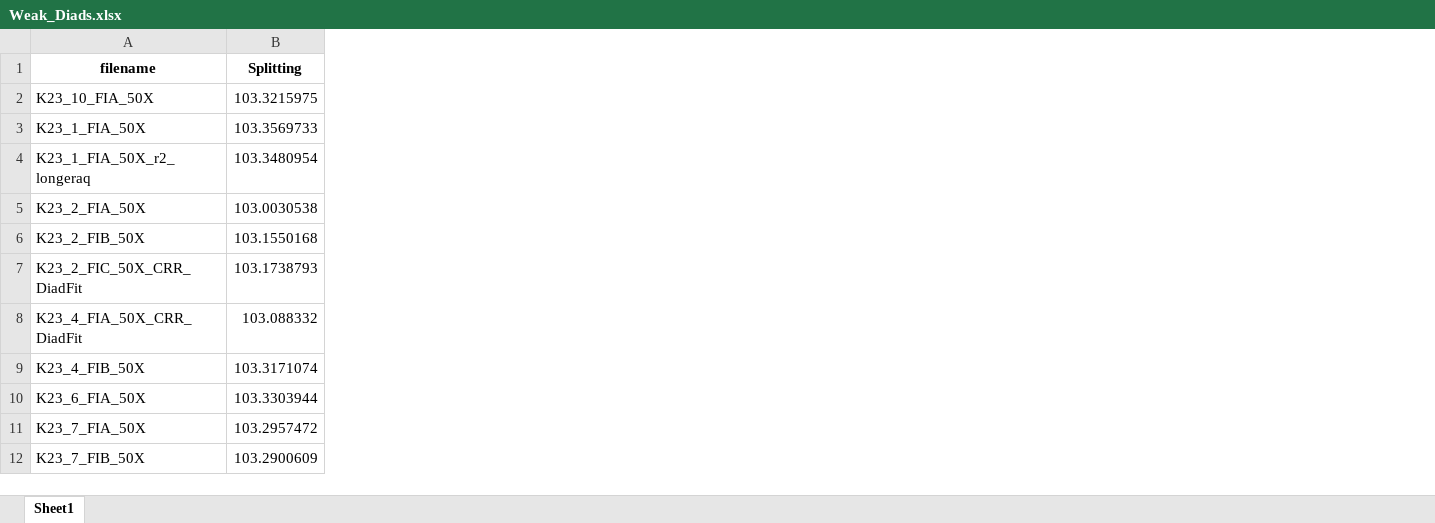
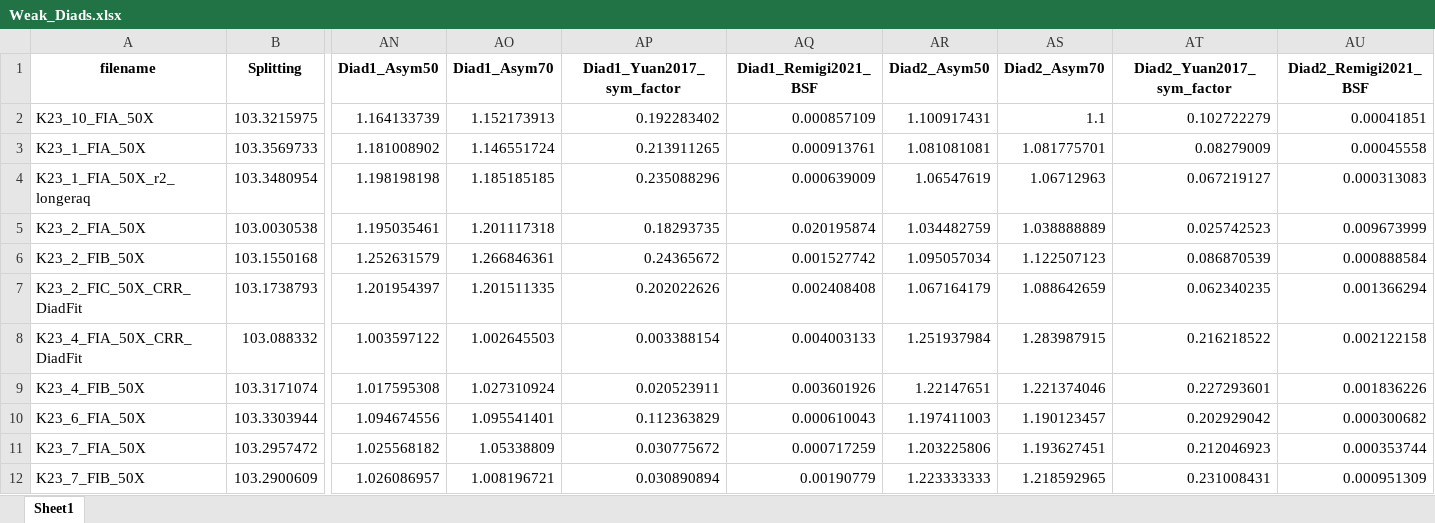
Before and after one commit to PennyWieser/DiadFit, an Excel workbook: docs/Examples/Example1b_CO2_Fluid_Inclusions/Weak_Diads.xlsx, sheet Sheet1, drawn as a sheet; only a part is shown, gaps mark what is left out; values as stored, in another font and other column widths than the file's, no borders; the diff names each change by its address in the sheet, - before the commit and + after, or states it on an @@ line.

```diff
--- a/docs/Examples/Example1b_CO2_Fluid_Inclusions/Weak_Diads.xlsx (sheet Sheet1)
+++ b/docs/Examples/Example1b_CO2_Fluid_Inclusions/Weak_Diads.xlsx (sheet Sheet1)
+column AN (Diad1_Asym50), rows 2-12: 1.164133739 | 1.181008902 | 1.198198198 | 1.195035461 | 1.252631579 | 1.201954397 | 1.003597122 | 1.017595308 | 1.094674556 | 1.025568182 | 1.026086957
+column AO (Diad1_Asym70), rows 2-12: 1.152173913 | 1.146551724 | 1.185185185 | 1.201117318 | 1.266846361 | 1.201511335 | 1.002645503 | 1.027310924 | 1.095541401 | 1.05338809 | 1.008196721
+column AP (Diad1_Yuan2017_sym_factor), rows 2-12: 0.192283402 | 0.213911265 | 0.235088296 | 0.18293735 | 0.24365672 | 0.202022626 | 0.003388154 | 0.020523911 | 0.112363829 | 0.030775672 | 0.030890894
+column AQ (Diad1_Remigi2021_BSF), rows 2-12: 0.000857109 | 0.000913761 | 0.000639009 | 0.020195874 | 0.001527742 | 0.002408408 | 0.004003133 | 0.003601926 | 0.000610043 | 0.000717259 | 0.00190779
+column AR (Diad2_Asym50), rows 2-12: 1.100917431 | 1.081081081 | 1.06547619 | 1.034482759 | 1.095057034 | 1.067164179 | 1.251937984 | 1.22147651 | 1.197411003 | 1.203225806 | 1.223333333
+column AS (Diad2_Asym70), rows 2-12: 1.1 | 1.081775701 | 1.06712963 | 1.038888889 | 1.122507123 | 1.088642659 | 1.283987915 | 1.221374046 | 1.190123457 | 1.193627451 | 1.218592965
+column AT (Diad2_Yuan2017_sym_factor), rows 2-12: 0.102722279 | 0.08279009 | 0.067219127 | 0.025742523 | 0.086870539 | 0.062340235 | 0.216218522 | 0.227293601 | 0.202929042 | 0.212046923 | 0.231008431
+column AU (Diad2_Remigi2021_BSF), rows 2-12: 0.00041851 | 0.00045558 | 0.000313083 | 0.009673999 | 0.000888584 | 0.001366294 | 0.002122158 | 0.001836226 | 0.000300682 | 0.000353744 | 0.000951309
```
Also changed, not shown: 19 other files.
